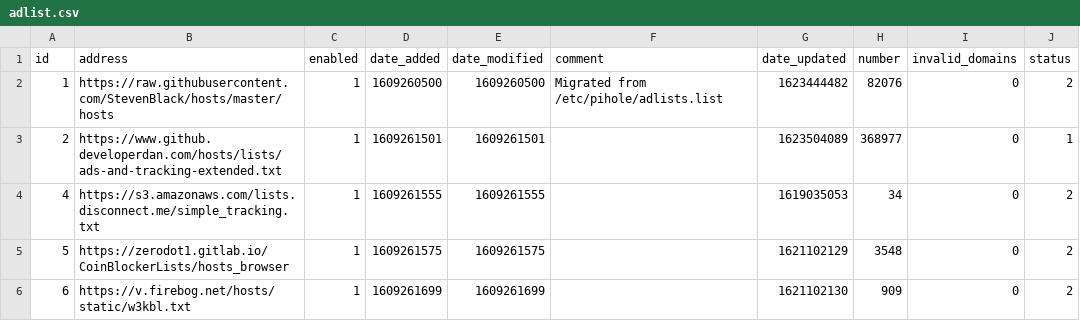
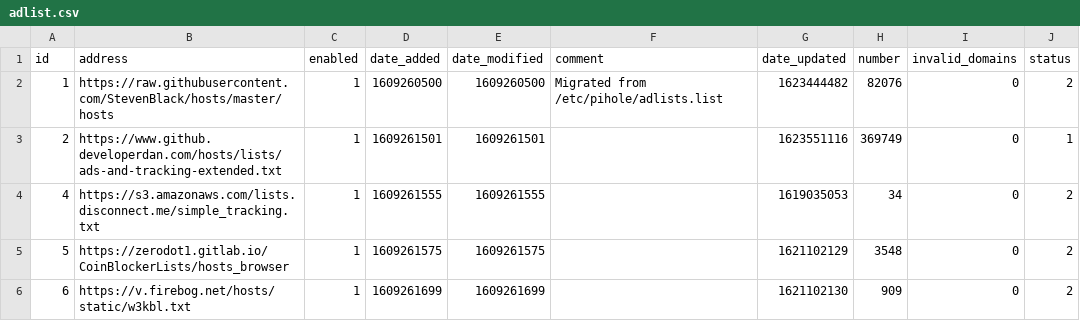
Before and after one commit to sigsgaard/Pihole-sync, a CSV file: adlist.csv, drawn as a sheet.

Commit message:
Updated juni 13, 2021  7:00

```diff
--- a/adlist.csv
+++ b/adlist.csv
@@ -2,3 +2,3 @@ id,address,enabled,date_added,date_modified,comment,date_updated,number,invalid_
 1,https://raw.githubusercontent.com/StevenBlack/hosts/master/hosts,1,1609260500,1609260500,"Migrated from /etc/pihole/adlists.list",1623444482,82076,0,2
-2,https://www.github.developerdan.com/hosts/lists/ads-and-tracking-extended.txt,1,1609261501,1609261501,"",1623504089,368977,0,1
+2,https://www.github.developerdan.com/hosts/lists/ads-and-tracking-extended.txt,1,1609261501,1609261501,"",1623551116,369749,0,1
 4,https://s3.amazonaws.com/lists.disconnect.me/simple_tracking.txt,1,1609261555,1609261555,"",1619035053,34,0,2
```
